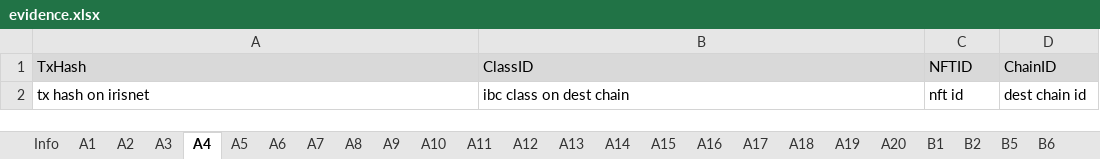
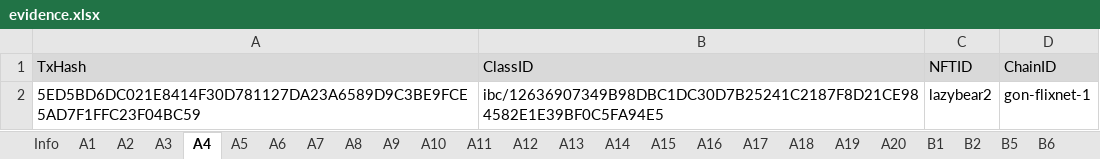
Before and after one commit to game-of-nfts/gon-evidence, an Excel workbook: alison68/evidence.xlsx, sheet A4, drawn as a sheet; values as stored, in another font and other column widths than the file's, no borders; removed rows and columns are numbered as before the commit, all else as after; the diff names each change by its address in the sheet, - before the commit and + after, or states it on an @@ line.

```diff
--- a/alison68/evidence.xlsx (sheet A4)
+++ b/alison68/evidence.xlsx (sheet A4)
-row 2: tx hash on irisnet | ibc class on dest chain | nft id | dest chain id
+row 2: 5ED5BD6DC021E8414F30D781127DA23A6589D9C3BE9FCE5AD7F1FFC23F04BC59 | ibc/12636907349B98DBC1DC30D7B25241C2187F8D21CE984582E1E39BF0C5FA94E5 | lazybear2 | gon-flixnet-1
```
Also changed, not shown: sheet A19, sheet A20, sheet A13, sheet A14, sheet A16, sheet A17, 13 more sheets.
